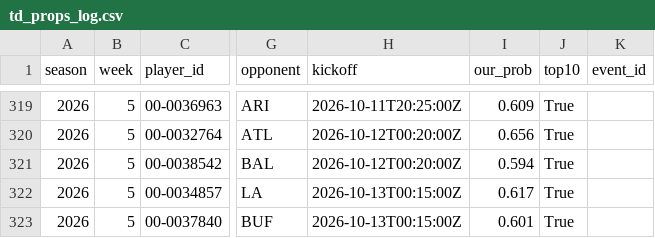
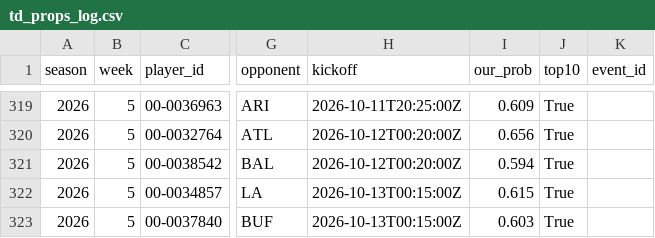
Before and after one commit to ant56-arch/ant56-arch.github.io, a CSV file: nfl-cfb/data/tracking/td_props_log.csv, drawn as a sheet; only a part is shown, gaps mark what is left out; the diff names each change by its address in the sheet, - before the commit and + after, or states it on an @@ line.

```diff
--- a/nfl-cfb/data/tracking/td_props_log.csv
+++ b/nfl-cfb/data/tracking/td_props_log.csv
-I322 (our_prob): 0.617
+I322 (our_prob): 0.615
-I323 (our_prob): 0.601
+I323 (our_prob): 0.603
```
Also changed, not shown: nfl-cfb/data/tracking/predictions_log.csv, 1 other file.
